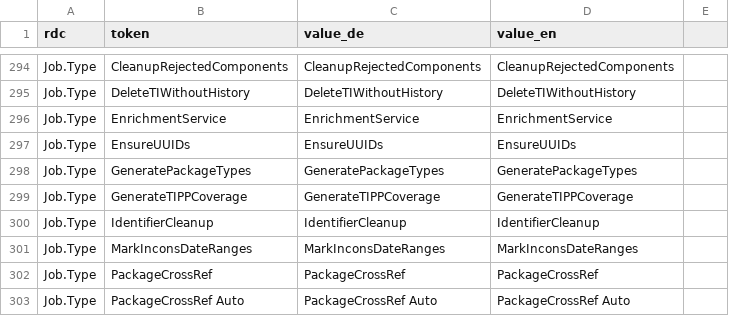
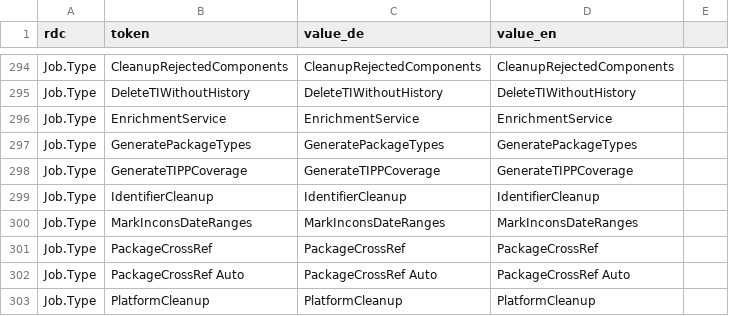
Before and after one commit to hbz/wekb2, a CSV file: src/main/webapp/setup/RefdataValue.csv, drawn as a sheet; only a part is shown, gaps mark what is left out; the shorter side is filled out with more unchanged rows; the diff names each change by its address in the sheet, - before the commit and + after, or states it on an @@ line.

```diff
--- a/src/main/webapp/setup/RefdataValue.csv
+++ b/src/main/webapp/setup/RefdataValue.csv
-row 297: Job.Type | EnsureUUIDs | EnsureUUIDs | EnsureUUIDs
```
Also changed, not shown: 5 other files.
